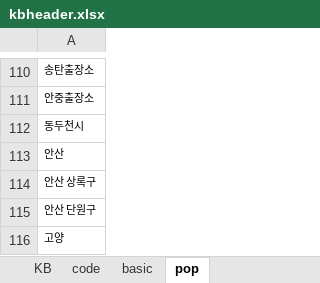
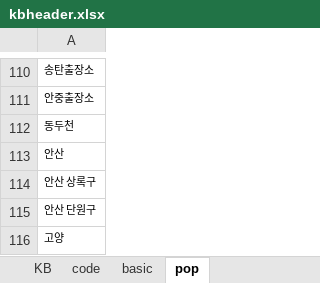
Before and after one commit to sizipusx/fundamental, an Excel workbook: kbheader.xlsx, sheet pop, drawn as a sheet; only a part is shown, gaps mark what is left out; values as stored, in another font and other column widths than the file's, no borders; the diff names each change by its address in the sheet, - before the commit and + after, or states it on an @@ line.

Commit message:
Add files via upload

```diff
--- a/kbheader.xlsx (sheet pop)
+++ b/kbheader.xlsx (sheet pop)
-A112: 동두천시
+A112: 동두천
```
